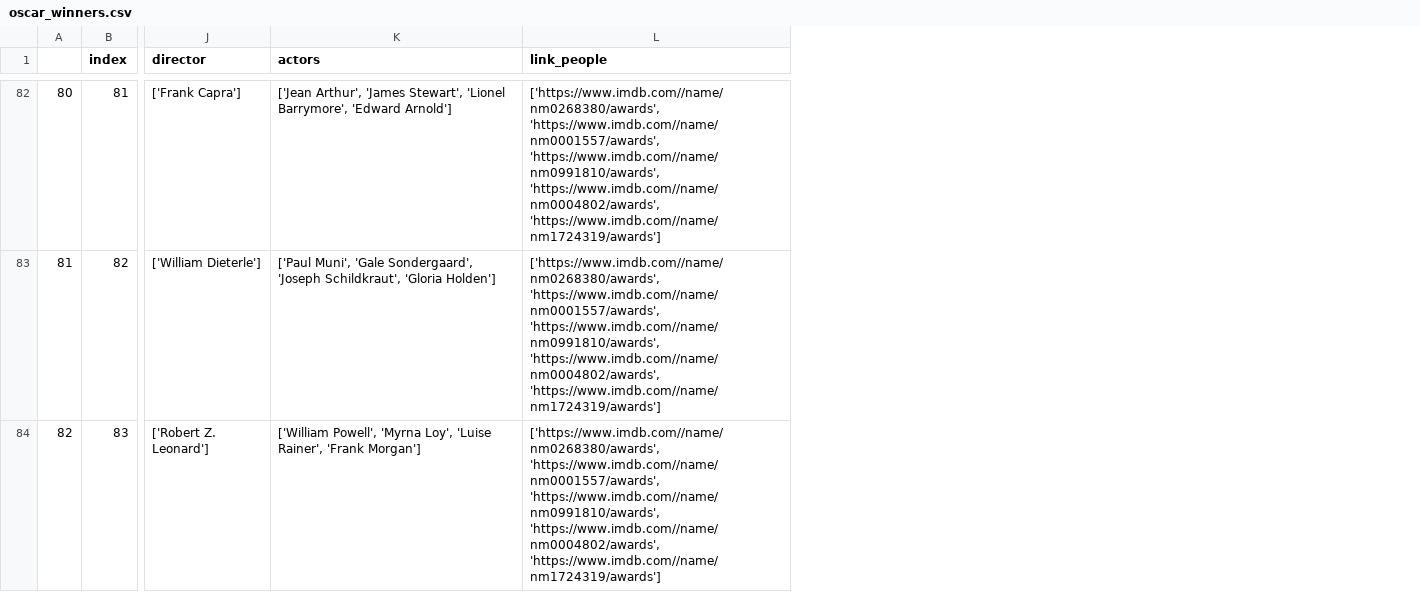
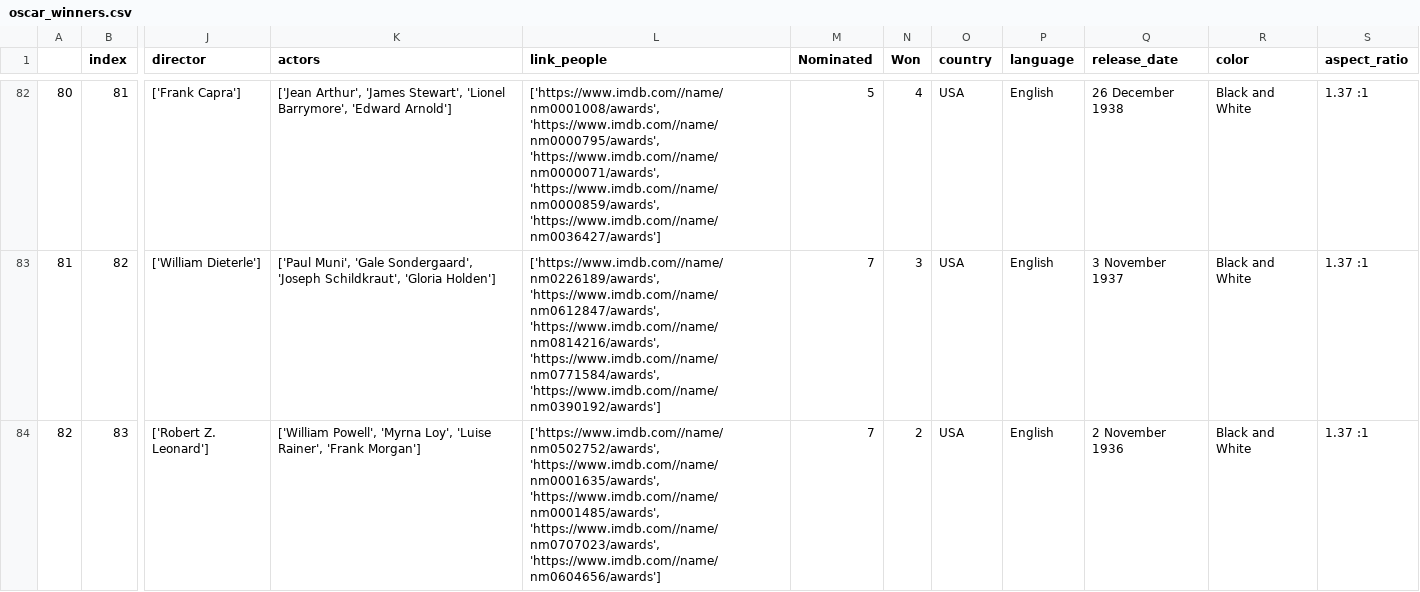
Before and after one commit to JohannesHoseth/Team-Leo, a CSV file: oscar_winners.csv, drawn as a sheet; only a part is shown, gaps mark what is left out; the diff covers the shown part only; the diff names each change by its address in the sheet, - before the commit and + after, or states it on an @@ line.

```diff
--- a/oscar_winners.csv
+++ b/oscar_winners.csv
+column M (Nominated), rows 82-84: 5 | 7 | 7
+column N (Won), rows 82-84: 4 | 3 | 2
+column O (country), rows 82-84: all USA
+column P (language), rows 82-84: all English
+column Q (release_date), rows 82-84: 26 December 1938 | 3 November 1937 | 2 November 1936
+column R (color), rows 82-84: all Black and White
+column S (aspect_ratio), rows 82-84: all 1.37 :1
-L82 (link_people): ['https://www.imdb.com//name/nm0268380/awards', 'https://www.imdb.com//name/nm0001557/awards', 'https://www.imdb.com//name/nm0991810/awards', 'https://www.imdb.com//name/nm0004802/awards', 'https://www.imdb.com//name/nm1724319/awards']
+L82 (link_people): ['https://www.imdb.com//name/nm0001008/awards', 'https://www.imdb.com//name/nm0000795/awards', 'https://www.imdb.com//name/nm0000071/awards', 'https://www.imdb.com//name/nm0000859/awards', 'https://www.imdb.com//name/nm0036427/awards']
-L83 (link_people): ['https://www.imdb.com//name/nm0268380/awards', 'https://www.imdb.com//name/nm0001557/awards', 'https://www.imdb.com//name/nm0991810/awards', 'https://www.imdb.com//name/nm0004802/awards', 'https://www.imdb.com//name/nm1724319/awards']
+L83 (link_people): ['https://www.imdb.com//name/nm0226189/awards', 'https://www.imdb.com//name/nm0612847/awards', 'https://www.imdb.com//name/nm0814216/awards', 'https://www.imdb.com//name/nm0771584/awards', 'https://www.imdb.com//name/nm0390192/awards']
-L84 (link_people): ['https://www.imdb.com//name/nm0268380/awards', 'https://www.imdb.com//name/nm0001557/awards', 'https://www.imdb.com//name/nm0991810/awards', 'https://www.imdb.com//name/nm0004802/awards', 'https://www.imdb.com//name/nm1724319/awards']
+L84 (link_people): ['https://www.imdb.com//name/nm0502752/awards', 'https://www.imdb.com//name/nm0001635/awards', 'https://www.imdb.com//name/nm0001485/awards', 'https://www.imdb.com//name/nm0707023/awards', 'https://www.imdb.com//name/nm0604656/awards']
```
Also changed, not shown: 88 edited cells elsewhere in this file, oscar_winners_log.csv, 4 other files.
